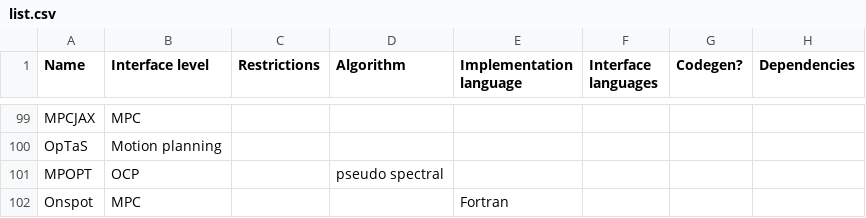
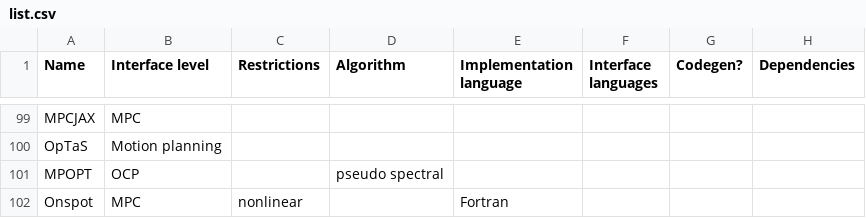
Before and after one commit to meco-group/dynamic_optimization_inventory, a CSV file: list.csv, drawn as a sheet; only a part is shown, gaps mark what is left out; the diff names each change by its address in the sheet, - before the commit and + after, or states it on an @@ line.

Commit message:
Update list.csv

```diff
--- a/list.csv
+++ b/list.csv
-C102 (Restrictions): (empty)
+C102 (Restrictions): nonlinear
```
